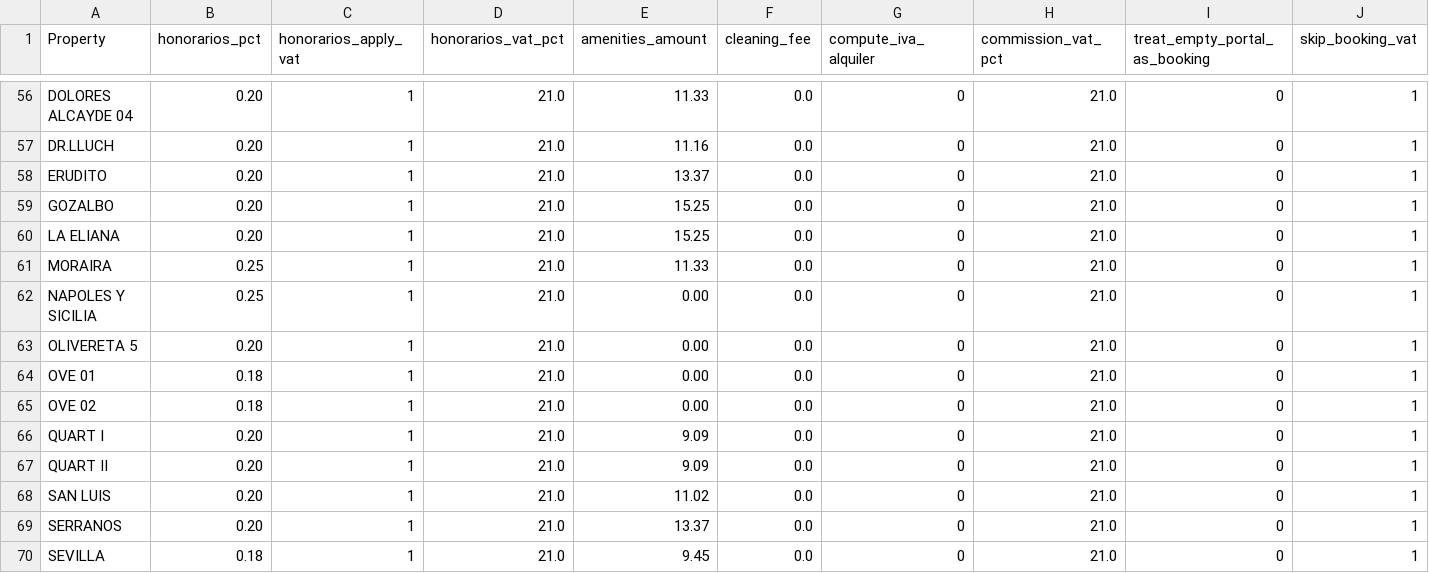
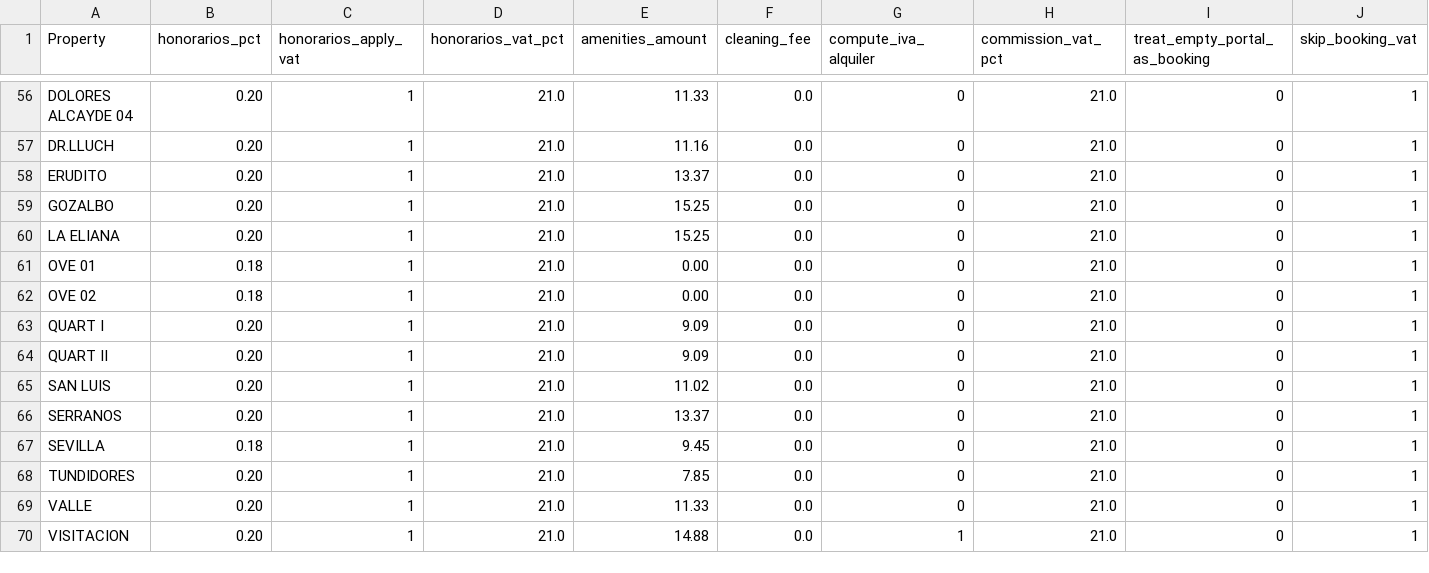
Before and after one commit to Eshkurkito/liquidaciones-pp, a CSV file: reglas_apartamentos.csv, drawn as a sheet; only a part is shown, gaps mark what is left out; the shorter side is filled out with more unchanged rows; rows hold the shown columns only; the diff names each change by its address in the sheet, - before the commit and + after, or states it on an @@ line.

Commit message:
SDF

```diff
--- a/reglas_apartamentos.csv
+++ b/reglas_apartamentos.csv
-row 61: MORAIRA | 0.25 | 1 | 21.0 | 11.33 | 0.0 | 0 | 21.0 | 0 | 1
-row 62: NAPOLES Y SICILIA | 0.25 | 1 | 21.0 | 0.00 | 0.0 | 0 | 21.0 | 0 | 1
-row 63: OLIVERETA 5 | 0.20 | 1 | 21.0 | 0.00 | 0.0 | 0 | 21.0 | 0 | 1
```
